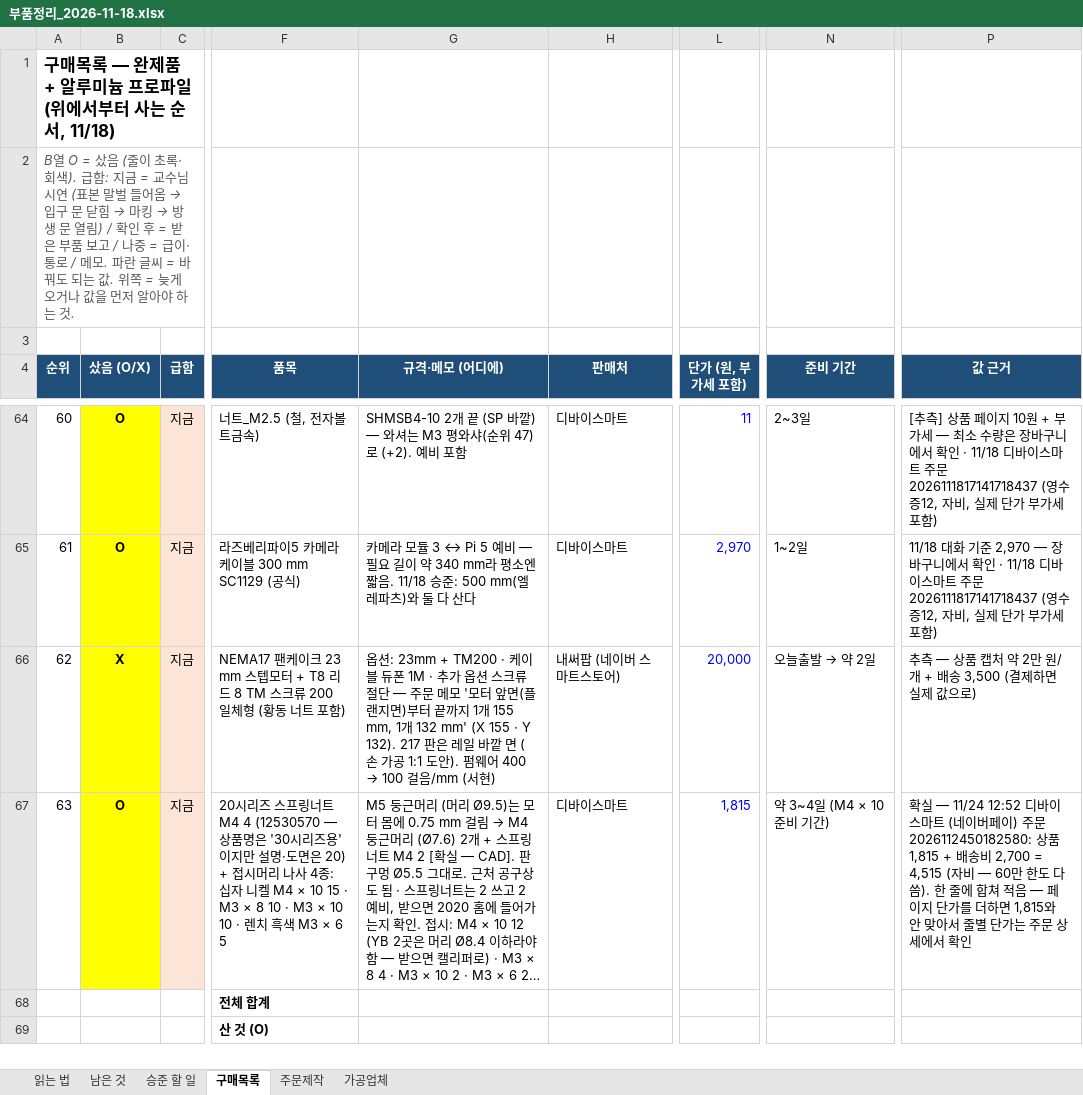
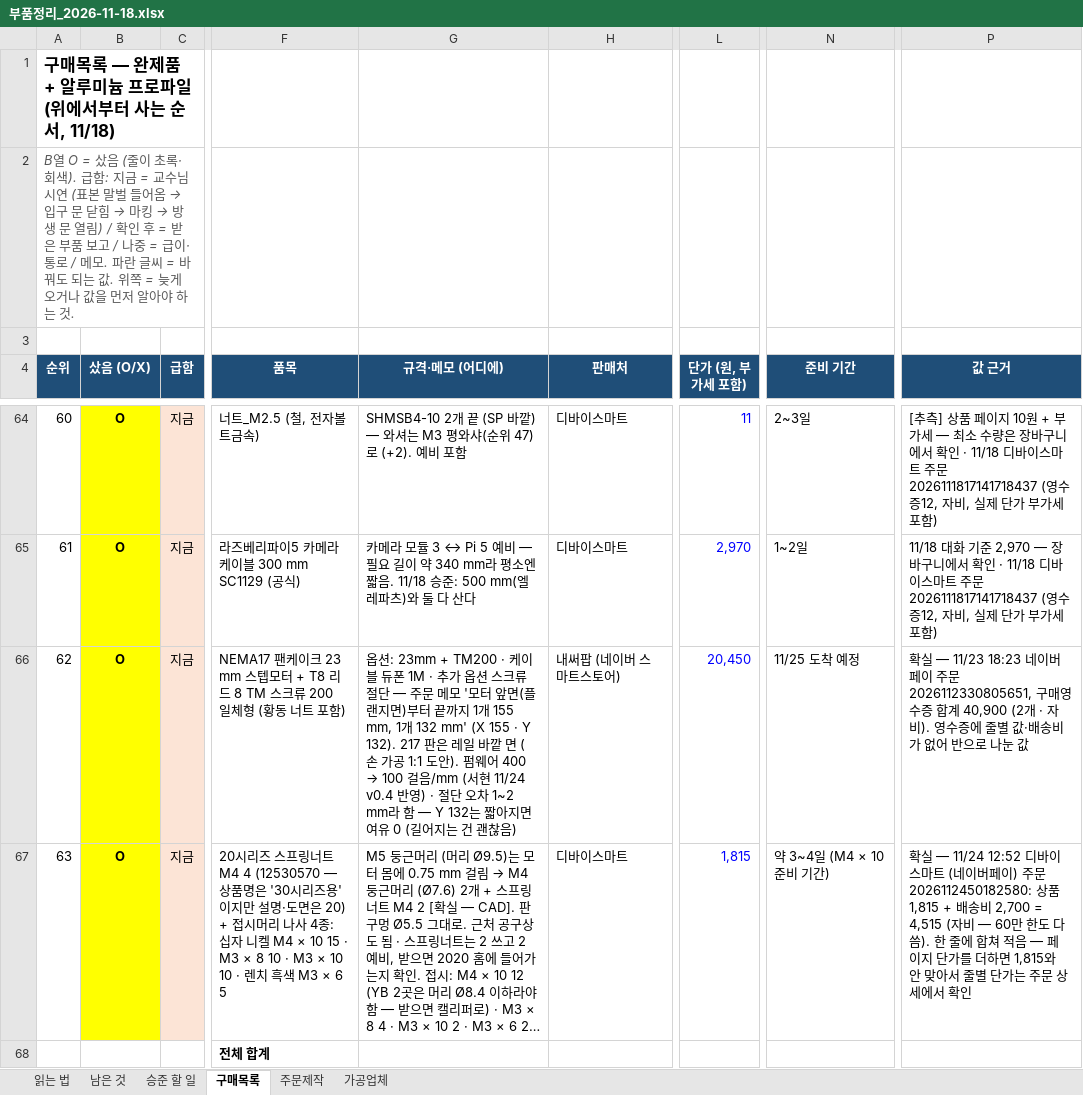
Before and after one commit to britams/-capstone-project-repo, an Excel workbook: purchase/부품정리_2026-11-18.xlsx, sheet 구매목록, drawn as a sheet; only a part is shown, gaps mark what is left out; the shorter side is filled out with more unchanged rows; long unchanged cells end in …; values as stored, in another font and other column widths than the file's, no borders; conditional formats not drawn; the diff names each change by its address in the sheet, - before the commit and + after, or states it on an @@ line.

```diff
--- a/purchase/부품정리_2026-11-18.xlsx (sheet 구매목록)
+++ b/purchase/부품정리_2026-11-18.xlsx (sheet 구매목록)
-B66 (샀음 (O/X)): X
+B66 (샀음 (O/X)): O
-G66 (규격·메모 (어디에)): …/mm (서현)
+G66 (규격·메모 (어디에)): …/mm (서현 11/24 v0.4 반영) · 절단 오차 1~2 mm라 함 — Y 132는 짧아지면 여유 0 (길어지는 건 괜찮음)
-L66 (단가 (원, 부가세 포함)): 20,000
+L66 (단가 (원, 부가세 포함)): 20,450
@@ N66 (준비 기간): 오늘출발 → 약 2일 → 11/25 도착 예정 @@
-P66 (값 근거): 추측 — 상품 캡처 약 2만 원/개 + 배송 3,500 (결제하면 실제 값으로)
+P66 (값 근거): 확실 — 11/23 18:23 네이버페이 주문 2026112330805651, 구매영수증 합계 40,900 (2개 · 자비). 영수증에 줄별 값·배송비가 없어 반으로 나눈 값
```
Also changed, not shown: 5 other files.
